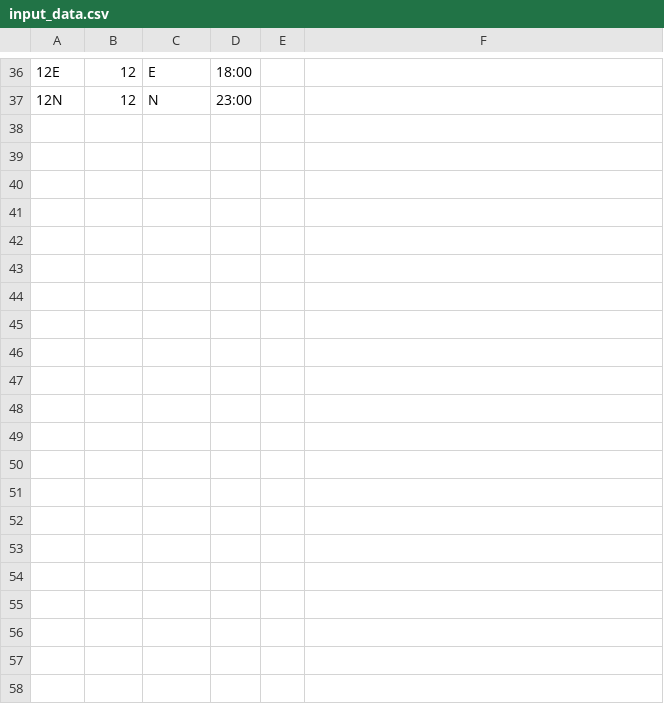
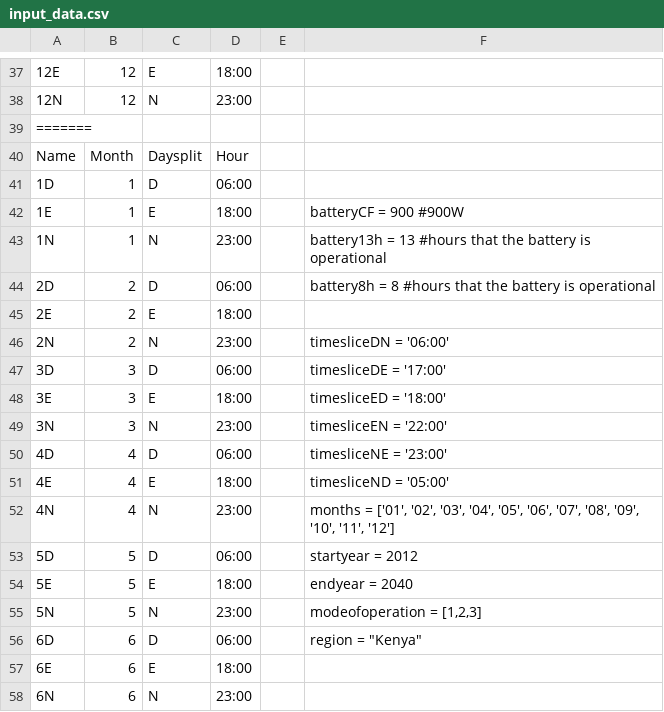
Before and after one commit to NMoksnes/GEOSeMOSYS, a CSV file: data/input_data.csv, drawn as a sheet; only a part is shown, gaps mark what is left out; the diff covers the shown part only; the diff names each change by its address in the sheet, - before the commit and + after, or states it on an @@ line.

```diff
--- a/data/input_data.csv
+++ b/data/input_data.csv
+row 39: =======
+row 40: Name | Month | Daysplit | Hour
+row 41: 1D | 1 | D | 06:00
+row 42: 1E | 1 | E | 18:00 |  | batteryCF = 900 #900W
+row 43: 1N | 1 | N | 23:00 |  | battery13h = 13 #hours that the battery is operational
+row 44: 2D | 2 | D | 06:00 |  | battery8h = 8 #hours that the battery is operational
+row 45: 2E | 2 | E | 18:00
+row 46: 2N | 2 | N | 23:00 |  | timesliceDN = '06:00'
+row 47: 3D | 3 | D | 06:00 |  | timesliceDE = '17:00'
+row 48: 3E | 3 | E | 18:00 |  | timesliceED = '18:00'
+row 49: 3N | 3 | N | 23:00 |  | timesliceEN = '22:00'
+row 50: 4D | 4 | D | 06:00 |  | timesliceNE = '23:00'
+row 51: 4E | 4 | E | 18:00 |  | timesliceND = '05:00'
+row 52: 4N | 4 | N | 23:00 |  | months = ['01', '02', '03', '04', '05', '06', '07', '08', '09', '10', '11', '12']
+row 53: 5D | 5 | D | 06:00 |  | startyear = 2012
+row 54: 5E | 5 | E | 18:00 |  | endyear = 2040
+row 55: 5N | 5 | N | 23:00 |  | modeofoperation = [1,2,3]
+row 56: 6D | 6 | D | 06:00 |  | region = "Kenya"
+row 57: 6E | 6 | E | 18:00
+row 58: 6N | 6 | N | 23:00
```
Also changed, not shown: 20 added rows elsewhere in this file, 30 other files.
